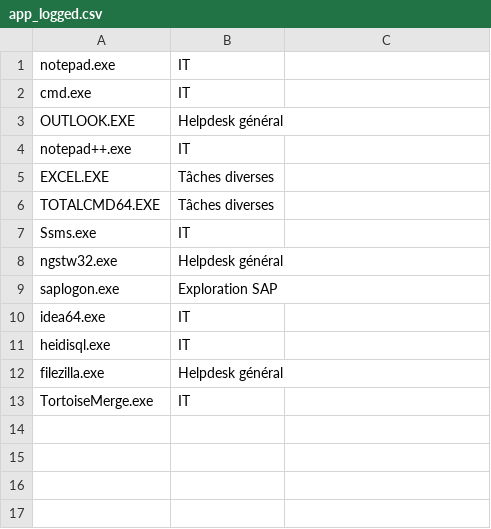
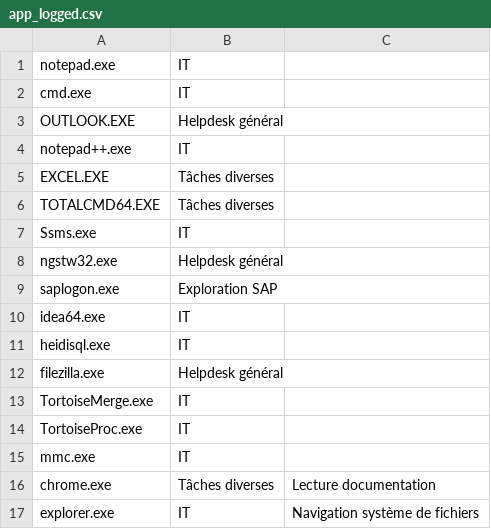
Before and after one commit to doolieSoft/automatic_toggl, a CSV file: app_logged.csv, drawn as a sheet; the diff names each change by its address in the sheet, - before the commit and + after, or states it on an @@ line.

Commit message:
added a default_title for apps which I don't want the title to be shown, but still wants it to be logged in the report

```diff
--- a/app_logged.csv
+++ b/app_logged.csv
+row 14: TortoiseProc.exe | IT
+row 15: mmc.exe | IT
+row 16: chrome.exe | Tâches diverses | Lecture documentation
+row 17: explorer.exe | IT | Navigation système de fichiers
```
Also changed, not shown: 1 other file.
